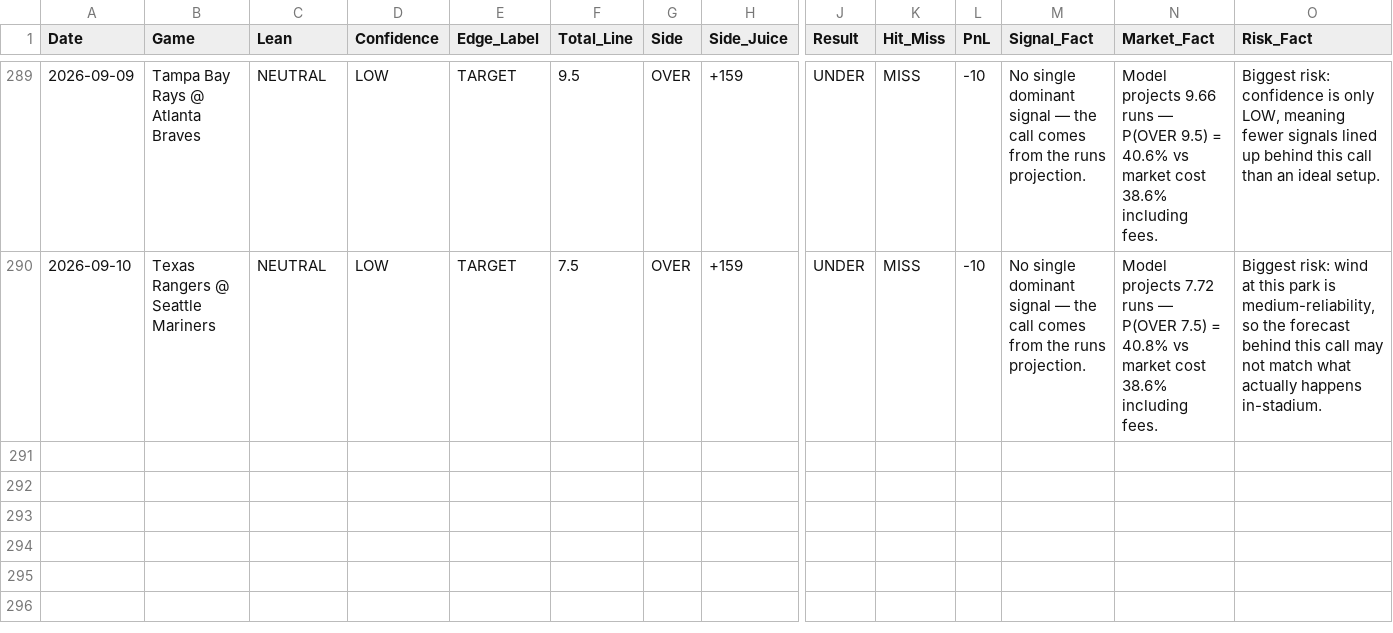
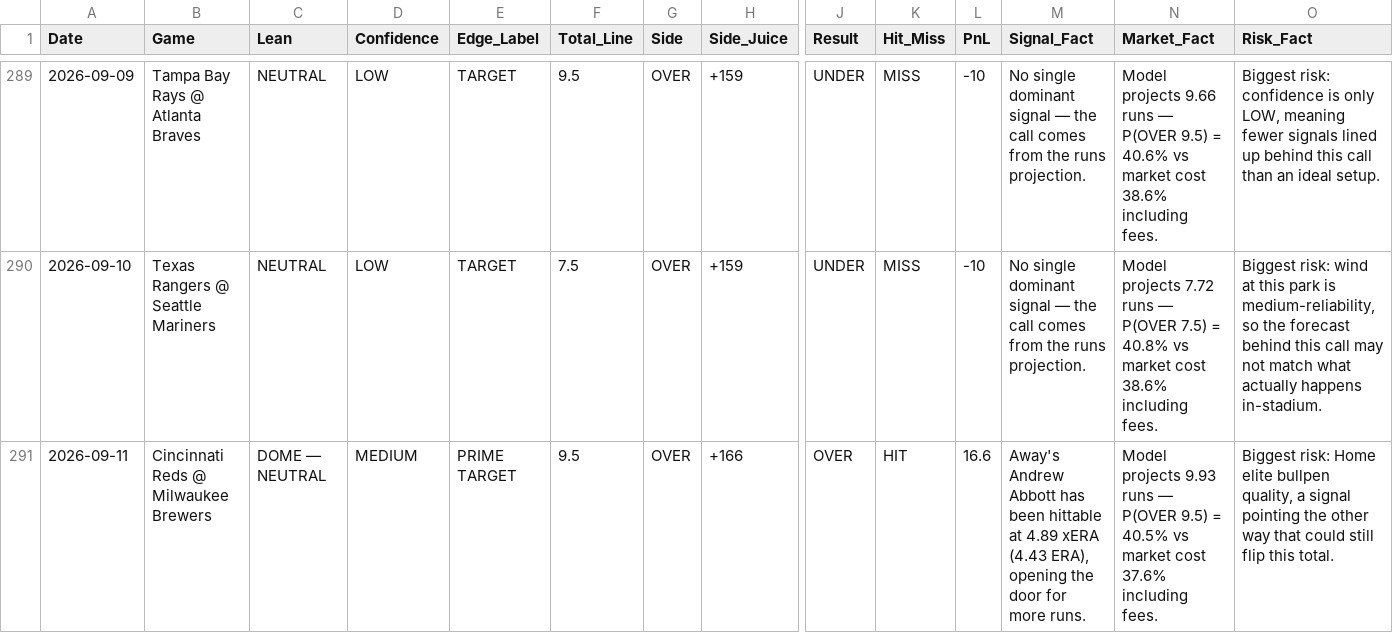
Before and after one commit to joeygir/mlb-polymarket-bot, a CSV file: picks_log.csv, drawn as a sheet; only a part is shown, gaps mark what is left out; rows hold the shown columns only; the diff names each change by its address in the sheet, - before the commit and + after, or states it on an @@ line.

Commit message:
auto: update picks log [2026-09-12]

```diff
--- a/picks_log.csv
+++ b/picks_log.csv
+row 291: 2026-09-11 | Cincinnati Reds @ Milwaukee Brewers | DOME — NEUTRAL | MEDIUM | PRIME TARGET | 9.5 | OVER | +166 | OVER | HIT | 16.6 | Away's Andrew Abbott has been hittable at 4.89 xERA (4.43 ERA), opening the door for more runs. | Model projects 9.93 runs — P(OVER 9.5) = 40.5% vs market cost 37.6% including fees. | Biggest risk: Home elite bullpen quality, a signal pointing the other way that could still flip this total.
```
